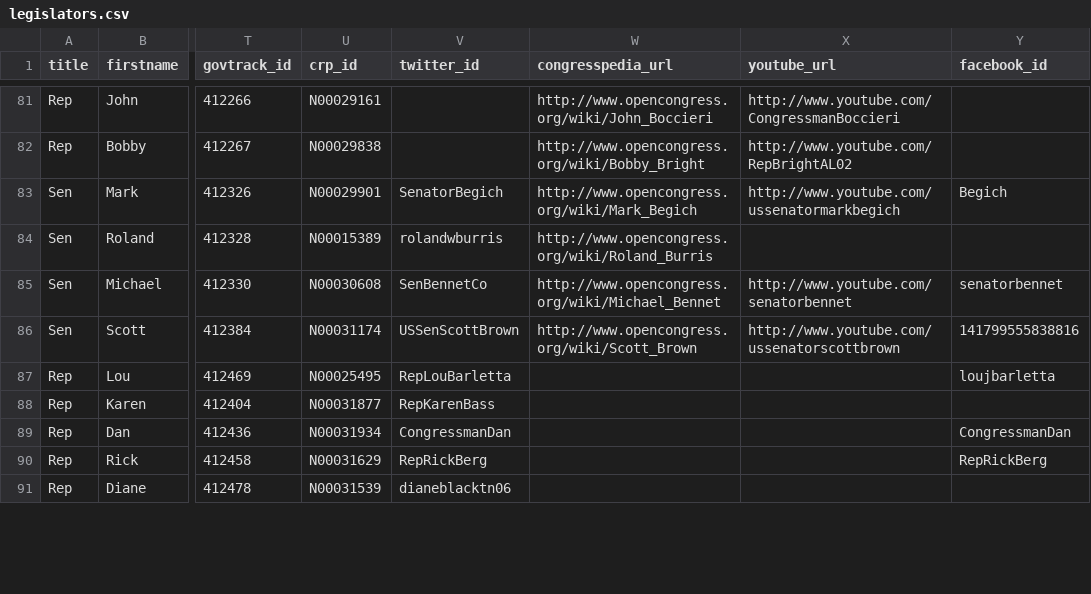
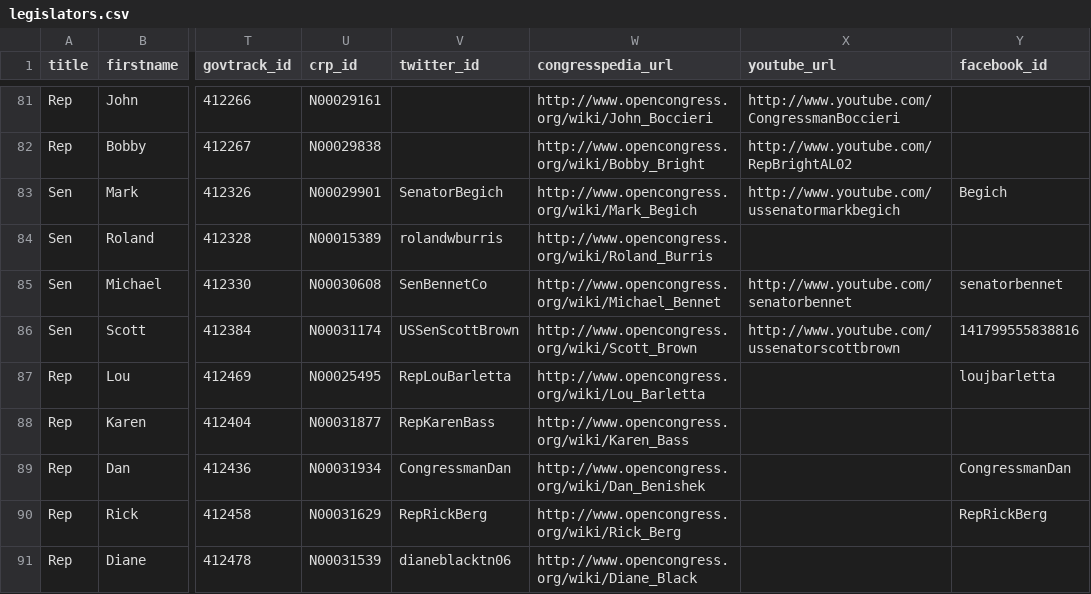
Before and after one commit to maco/apidata, a CSV file: legislators/legislators.csv, drawn as a sheet; only a part is shown, gaps mark what is left out; the diff covers the shown part only; the diff names each change by its address in the sheet, - before the commit and + after, or states it on an @@ line.

Commit message:
various congresspedia updates

```diff
--- a/legislators/legislators.csv
+++ b/legislators/legislators.csv
-W87 (congresspedia_url): (empty)
+W87 (congresspedia_url): http://www.opencongress.org/wiki/Lou_Barletta
-W88 (congresspedia_url): (empty)
+W88 (congresspedia_url): http://www.opencongress.org/wiki/Karen_Bass
-W89 (congresspedia_url): (empty)
+W89 (congresspedia_url): http://www.opencongress.org/wiki/Dan_Benishek
-W90 (congresspedia_url): (empty)
+W90 (congresspedia_url): http://www.opencongress.org/wiki/Rick_Berg
-W91 (congresspedia_url): (empty)
+W91 (congresspedia_url): http://www.opencongress.org/wiki/Diane_Black
```
Also changed, not shown: 107 edited cells elsewhere in this file.
